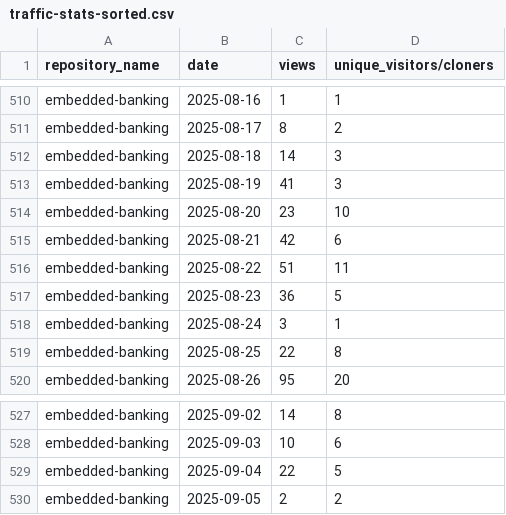
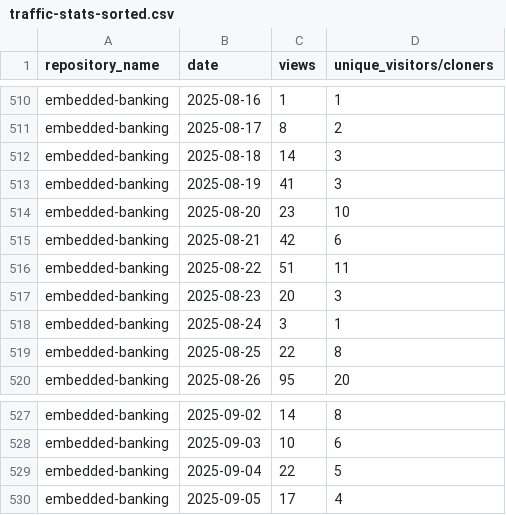
Before and after one commit to jpmorgan-payments/embedded-finance, a CSV file: metrics/traffic-stats-sorted.csv, drawn as a sheet; only a part is shown, gaps mark what is left out.

```diff
--- a/metrics/traffic-stats-sorted.csv
+++ b/metrics/traffic-stats-sorted.csv
@@ -516,3 +516,3 @@ embedded-banking,2025-08-21,42,6
 embedded-banking,2025-08-22,51,11
-embedded-banking,2025-08-23,36,5
+embedded-banking,2025-08-23,20,3
 embedded-banking,2025-08-24,3,1
@@ -529,2 +529,2 @@ embedded-banking,2025-09-03,10,6
 embedded-banking,2025-09-04,22,5
-embedded-banking,2025-09-05,2,2
+embedded-banking,2025-09-05,17,4
```
Also changed, not shown: metrics/clone-stats-sorted.csv, metrics/clone-stats.csv, 1 other file.
